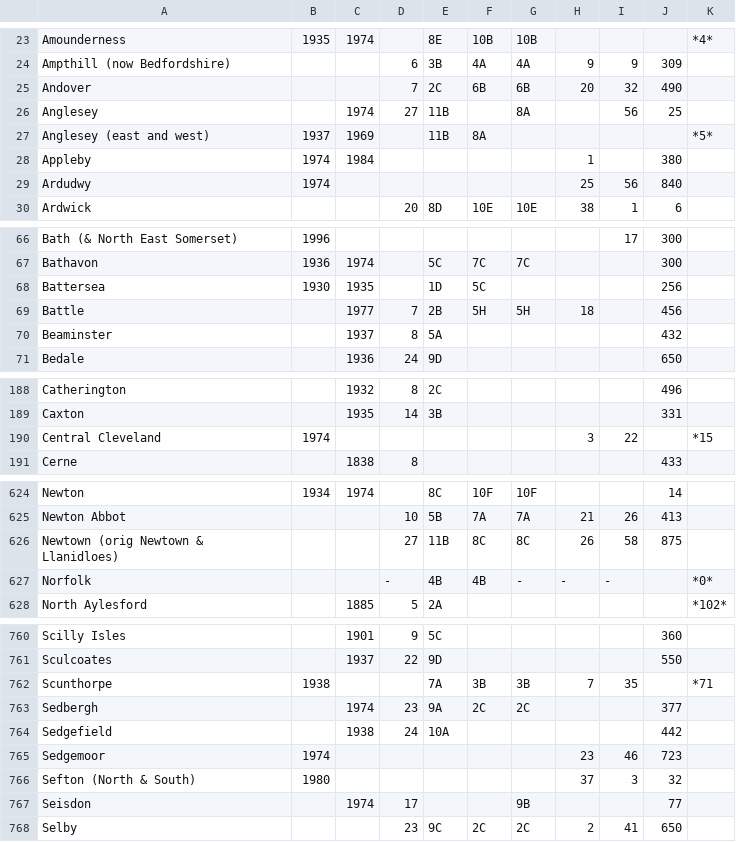
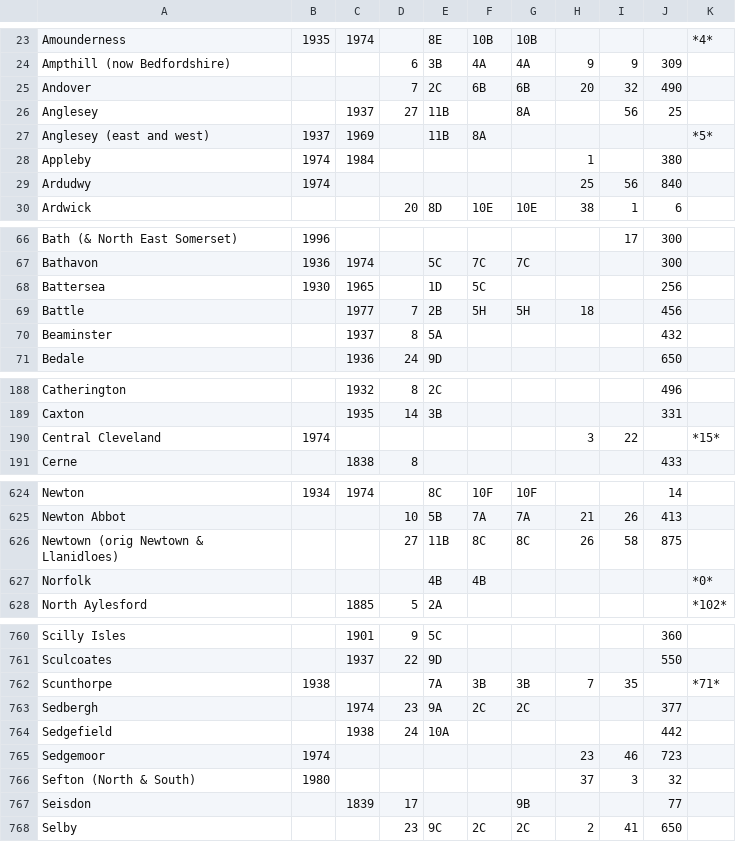
Before and after one commit to openregister/registration-district-data, a TSV file: lists/book-historical/list.tsv, drawn as a sheet; only a part is shown, gaps mark what is left out; the diff covers the shown part only.

```diff
--- a/lists/book-historical/list.tsv
+++ b/lists/book-historical/list.tsv
@@ -25,3 +25,3 @@ Ampthill (now Bedfordshire)			6	3B	4A	4A	9	9	309
 Andover			7	2C	6B	6B	20	32	490	
-Anglesey		1974	27	11B		8A		56	25	
+Anglesey		1937	27	11B		8A		56	25	
 Anglesey (east and west)	1937	1969		11B	8A					*5*
@@ -67,3 +67,3 @@ Bath (& North East Somerset)	1996							17	300
 Bathavon	1936	1974		5C	7C	7C			300	
-Battersea	1930	1935		1D	5C				256	
+Battersea	1930	1965		1D	5C				256	
 Battle		1977	7	2B	5H	5H	18		456	
@@ -189,3 +189,3 @@ Catherington		1932	8	2C					496
 Caxton		1935	14	3B					331	
-Central Cleveland	1974						3	22		*15
+Central Cleveland	1974						3	22		*15*
 Cerne		1838	8						433	
@@ -626,3 +626,3 @@ Newton Abbot			10	5B	7A	7A	21	26	413
 Newtown (orig Newtown & Llanidloes)			27	11B	8C	8C	26	58	875	
-Norfolk			-	4B	4B	-	-	-		*0*
+Norfolk				4B	4B					*0*
 North Aylesford		1885	5	2A						*102*
@@ -761,3 +761,3 @@ Scilly Isles		1901	9	5C					360
 Sculcoates		1937	22	9D					550	
-Scunthorpe	1938			7A	3B	3B	7	35		*71
+Scunthorpe	1938			7A	3B	3B	7	35		*71*
 Sedbergh		1974	23	9A	2C	2C			377	
@@ -766,3 +766,3 @@ Sedgemoor	1974						23	46	723
 Sefton (North & South)	1980						37	3	32	
-Seisdon		1974	17			9B			77	
+Seisdon		1839	17			9B			77	
 Selby			23	9C	2C	2C	2	41	650	
```
Also changed, not shown: 24 edited cells elsewhere in this file, maps/name.tsv, 10 other files.
